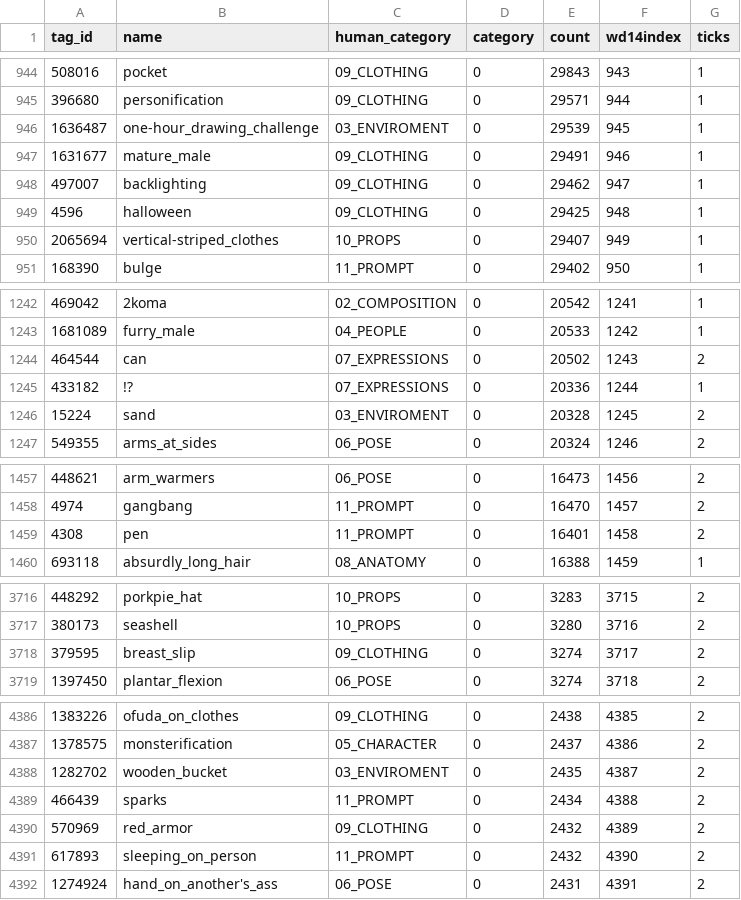
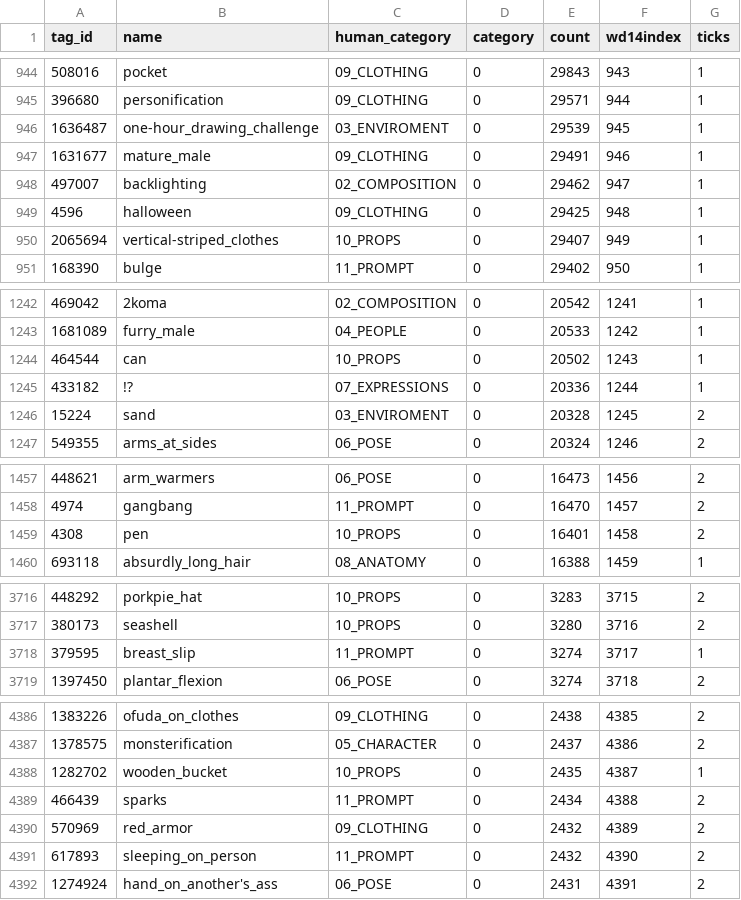
Before and after one commit to Farrenzo/farrenzos_garbage, a CSV file: models/wd14_v3/wd-eva02-large-tagger-v3.csv, drawn as a sheet; only a part is shown, gaps mark what is left out.

Commit message:
csv file

```diff
--- a/models/wd14_v3/wd-eva02-large-tagger-v3.csv
+++ b/models/wd14_v3/wd-eva02-large-tagger-v3.csv
@@ -947,3 +947,3 @@ tag_id,name,human_category,category,count,wd14index,ticks
 1631677,mature_male,09_CLOTHING,0,29491,946,1
-497007,backlighting,09_CLOTHING,0,29462,947,1
+497007,backlighting,02_COMPOSITION,0,29462,947,1
 4596,halloween,09_CLOTHING,0,29425,948,1
@@ -1243,3 +1243,3 @@ tag_id,name,human_category,category,count,wd14index,ticks
 1681089,furry_male,04_PEOPLE,0,20533,1242,1
-464544,can,07_EXPRESSIONS,0,20502,1243,2
+464544,can,10_PROPS,0,20502,1243,1
 433182,!?,07_EXPRESSIONS,0,20336,1244,1
@@ -1458,3 +1458,3 @@ tag_id,name,human_category,category,count,wd14index,ticks
 4974,gangbang,11_PROMPT,0,16470,1457,2
-4308,pen,11_PROMPT,0,16401,1458,2
+4308,pen,10_PROPS,0,16401,1458,2
 693118,absurdly_long_hair,08_ANATOMY,0,16388,1459,1
@@ -3717,3 +3717,3 @@ tag_id,name,human_category,category,count,wd14index,ticks
 380173,seashell,10_PROPS,0,3280,3716,2
-379595,breast_slip,09_CLOTHING,0,3274,3717,2
+379595,breast_slip,11_PROMPT,0,3274,3717,1
 1397450,plantar_flexion,06_POSE,0,3274,3718,2
@@ -4387,3 +4387,3 @@ tag_id,name,human_category,category,count,wd14index,ticks
 1378575,monsterification,05_CHARACTER,0,2437,4386,2
-1282702,wooden_bucket,03_ENVIROMENT,0,2435,4387,2
+1282702,wooden_bucket,10_PROPS,0,2435,4387,1
 466439,sparks,11_PROMPT,0,2434,4388,2
```
